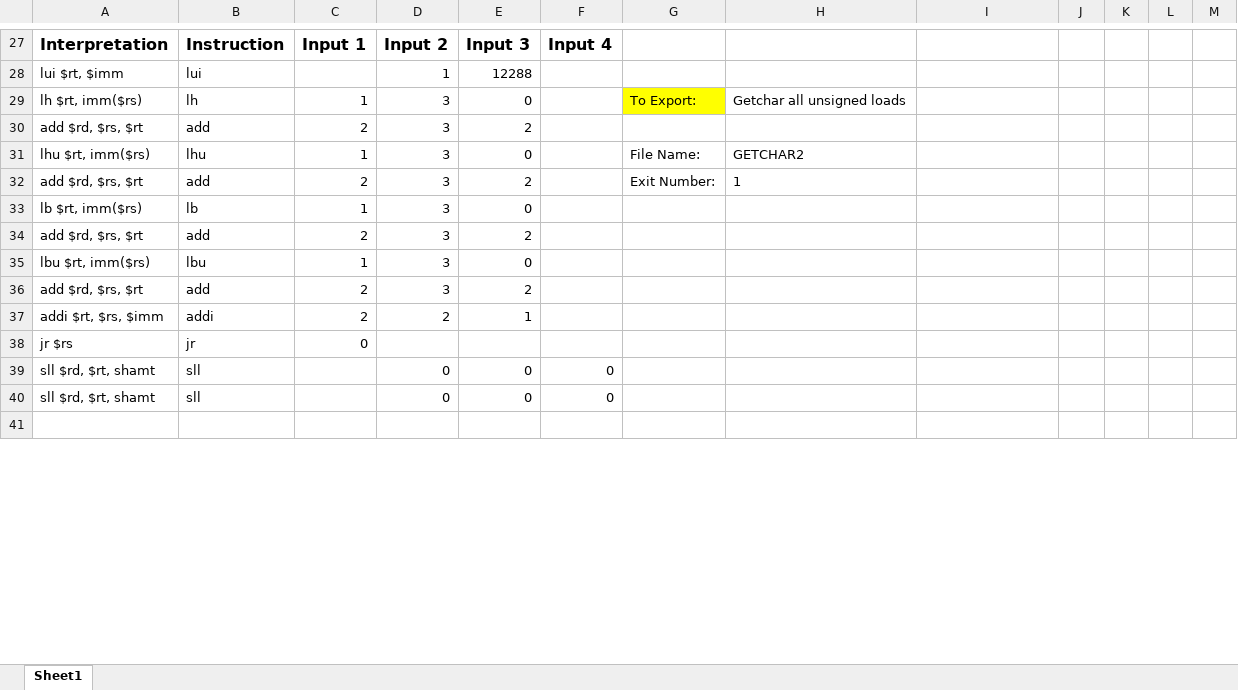
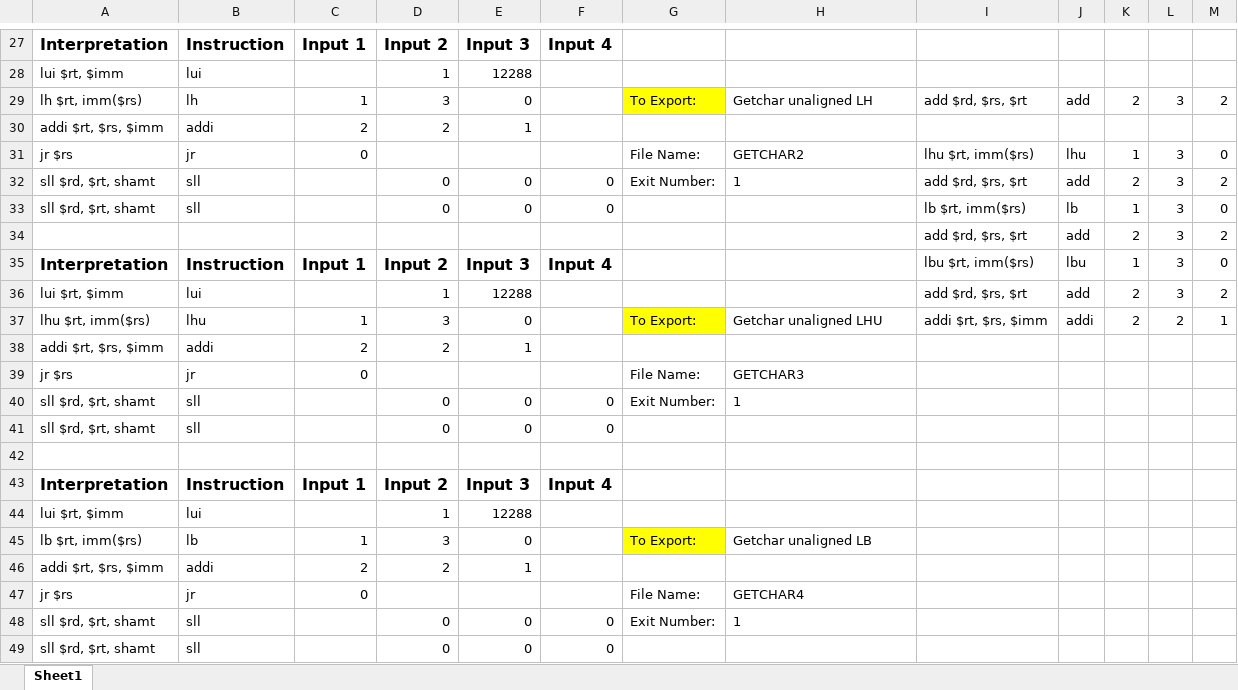
Before and after one commit to marcus-neo/mjnwlc, an Excel workbook: More tests.xlsx, sheet Sheet1, drawn as a sheet; only a part is shown, gaps mark what is left out; values as stored, in another font and other column widths than the file's, no borders; removed rows and columns are numbered as before the commit, all else as after; the diff covers the shown part only; the diff names each change by its address in the sheet, - before the commit and + after, or states it on an @@ line.

```diff
--- a/More tests.xlsx (sheet Sheet1)
+++ b/More tests.xlsx (sheet Sheet1)
-H29: Getchar all unsigned loads
+H29: Getchar unaligned LH
-I29: (empty)
+I29: add $rd, $rs, $rt
-J29: (empty)
+J29: add
-K29: (empty)
+K29: 2
-L29: (empty)
+L29: 3
-M29: (empty)
+M29: 2
-row 30: add $rd, $rs, $rt | add | 2 | 3 | 2
-row 31: lhu $rt, imm($rs) | lhu | 1 | 3 | 0 |  | File Name: | GETCHAR2
-row 32: add $rd, $rs, $rt | add | 2 | 3 | 2 |  | Exit Number: | 1
-row 33: lb $rt, imm($rs) | lb | 1 | 3 | 0
-row 34: add $rd, $rs, $rt | add | 2 | 3 | 2
-row 35: lbu $rt, imm($rs) | lbu | 1 | 3 | 0
-row 36: add $rd, $rs, $rt | add | 2 | 3 | 2
+row 31: jr $rs | jr | 0 |  |  |  | File Name: | GETCHAR2 | lhu $rt, imm($rs) | lhu | 1 | 3 | 0
+row 32: sll $rd, $rt, shamt | sll |  | 0 | 0 | 0 | Exit Number: | 1 | add $rd, $rs, $rt | add | 2 | 3 | 2
+row 33: sll $rd, $rt, shamt | sll |  | 0 | 0 | 0 |  |  | lb $rt, imm($rs) | lb | 1 | 3 | 0
+row 34:  |  |  |  |  |  |  |  | add $rd, $rs, $rt | add | 2 | 3 | 2
+row 35: Interpretation | Instruction | Input 1 | Input 2 | Input 3 | Input 4 |  |  | lbu $rt, imm($rs) | lbu | 1 | 3 | 0
+row 36: lui $rt, $imm | lui |  | 1 | 12288 |  |  |  | add $rd, $rs, $rt | add | 2 | 3 | 2
+row 37: lhu $rt, imm($rs) | lhu | 1 | 3 | 0 |  | To Export: | Getchar unaligned LHU | addi $rt, $rs, $imm | addi | 2 | 2 | 1
+row 38: addi $rt, $rs, $imm | addi | 2 | 2 | 1
-G39: (empty)
+G39: File Name:
-H39: (empty)
+H39: GETCHAR3
-G40: (empty)
+G40: Exit Number:
-H40: (empty)
+H40: 1
+row 43: Interpretation | Instruction | Input 1 | Input 2 | Input 3 | Input 4
+row 44: lui $rt, $imm | lui |  | 1 | 12288
+row 45: lb $rt, imm($rs) | lb | 1 | 3 | 0 |  | To Export: | Getchar unaligned LB
+row 46: addi $rt, $rs, $imm | addi | 2 | 2 | 1
+row 47: jr $rs | jr | 0 |  |  |  | File Name: | GETCHAR4
+row 48: sll $rd, $rt, shamt | sll |  | 0 | 0 | 0 | Exit Number: | 1
+row 49: sll $rd, $rt, shamt | sll |  | 0 | 0 | 0
```
Also changed, not shown: 10 added rows and 3 edited cells elsewhere in this sheet.
